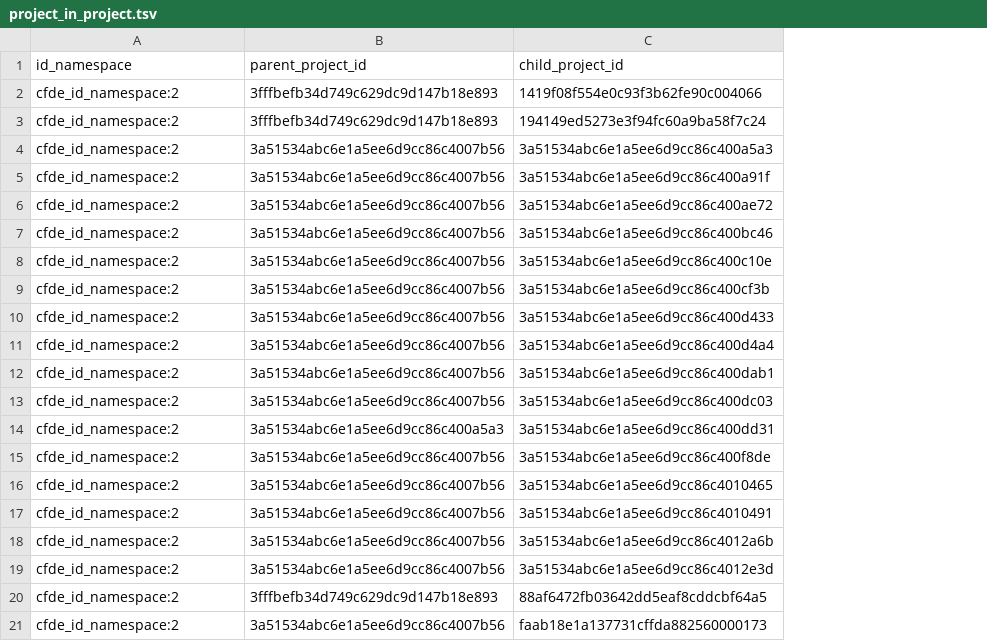
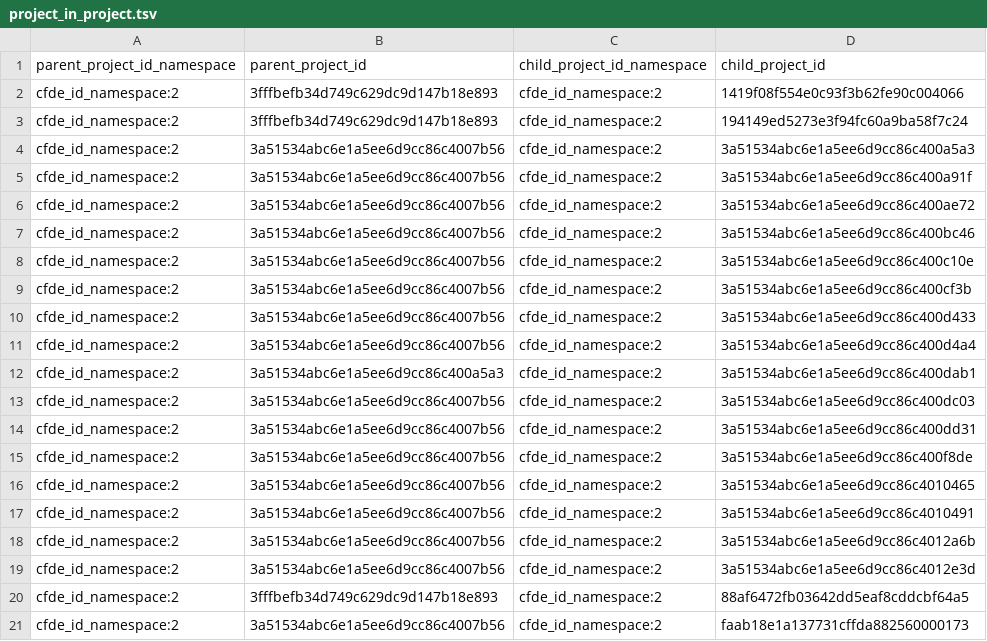
Before and after one commit to nih-cfde/cfde-deriva, a TSV file: extractors_and_metadata.HMP.Level_1/006_HMP-specific_ETL_TSVs/project_in_project.tsv, drawn as a sheet; the diff names each change by its address in the sheet, - before the commit and + after, or states it on an @@ line.

Commit message:
Updates for fully normalized namespace refs

```diff
--- a/extractors_and_metadata.HMP.Level_1/006_HMP-specific_ETL_TSVs/project_in_project.tsv
+++ b/extractors_and_metadata.HMP.Level_1/006_HMP-specific_ETL_TSVs/project_in_project.tsv
+column C (child_project_id_namespace), rows 2-21: all cfde_id_namespace:2
-A1: id_namespace
+A1: parent_project_id_namespace
-B12 (parent_project_id): 3a51534abc6e1a5ee6d9cc86c4007b56
+B12 (parent_project_id): 3a51534abc6e1a5ee6d9cc86c400a5a3
-B14 (parent_project_id): 3a51534abc6e1a5ee6d9cc86c400a5a3
+B14 (parent_project_id): 3a51534abc6e1a5ee6d9cc86c4007b56
```
Also changed, not shown: extractors_and_metadata.HMP.Level_1/006_HMP-specific_ETL_TSVs/subject_role_taxonomy.tsv, extractors_and_metadata.HMP.Level_1/HMP_C2M2_Level_1_preBag_ETL_instance_TSV_files/project_in_project.tsv, 9 other files.
